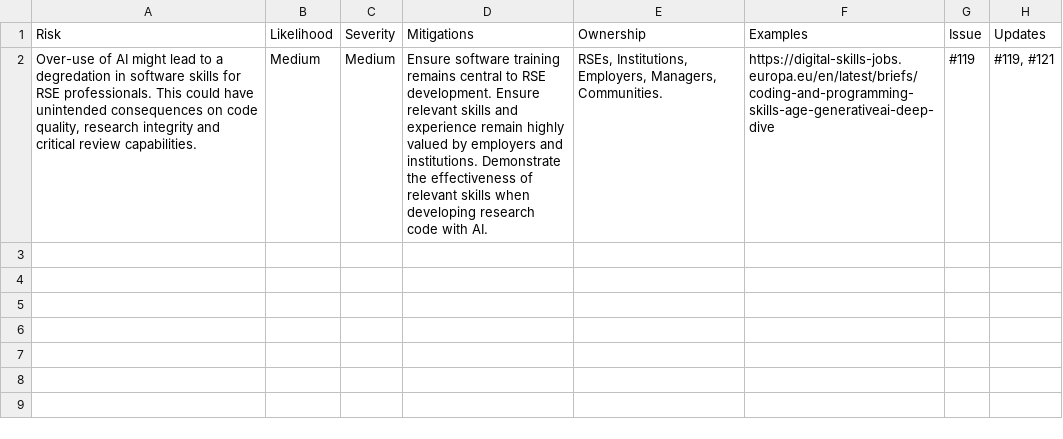
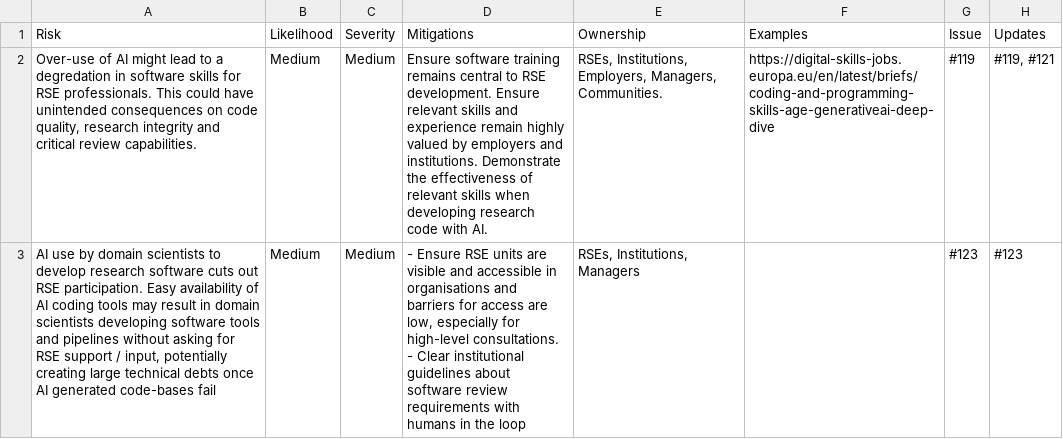
Before and after one commit to jshng-glasgow/SSI-Responsbile-AI-Risk-Register, a CSV file: register/risks.csv, drawn as a sheet; ↵ is a line break in a cell; the diff names each change by its address in the sheet, - before the commit and + after, or states it on an @@ line.

```diff
--- a/register/risks.csv
+++ b/register/risks.csv
+row 3: AI use by domain scientists to develop research software cuts out RSE participation. Easy availability of AI coding tools may result in domain scientists developing software tools and pipelines without asking for RSE support / input, potentially creating large technical debts once AI generated code-bases fail | Medium | Medium | - Ensure RSE units are visible and accessible in organisations and barriers for access are low, especially for high-level consultations. ↵ - Clear institutional guidelines about software review requirements with humans in the loop | RSEs, Institutions, Managers |  | #123 | #123
```
